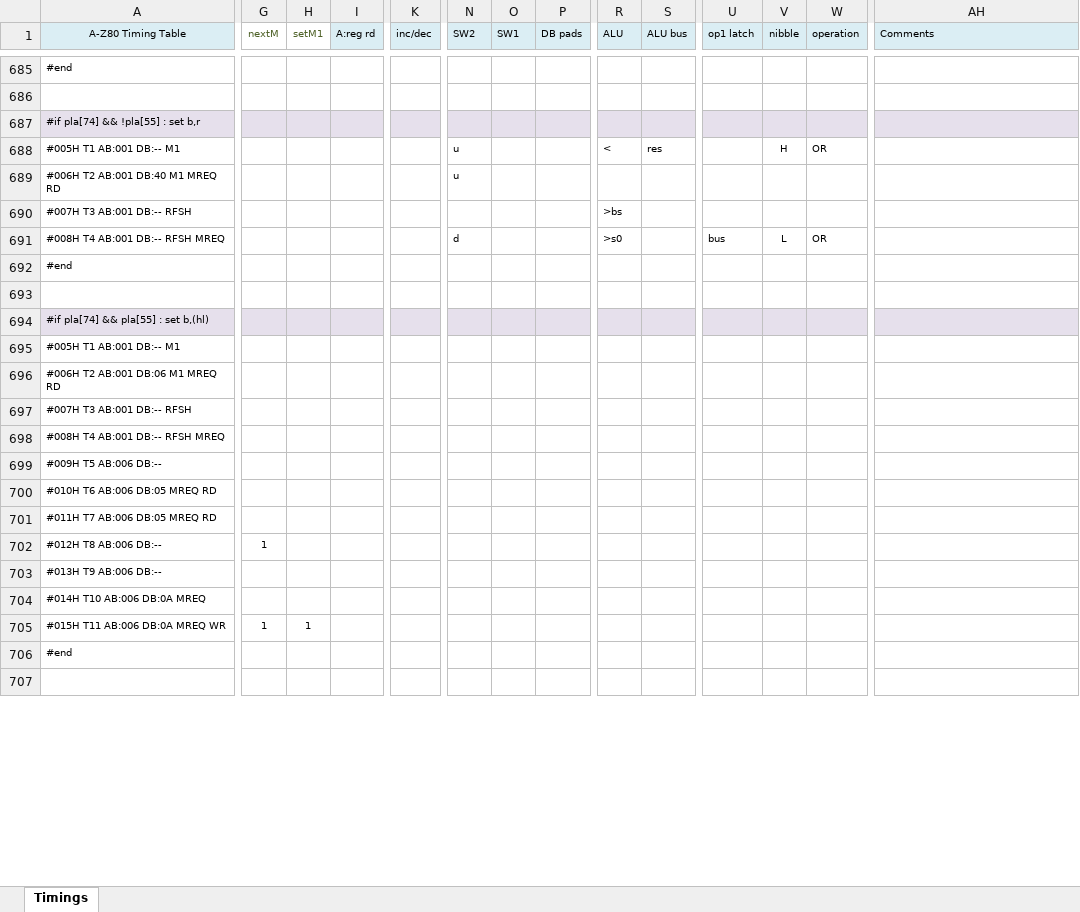
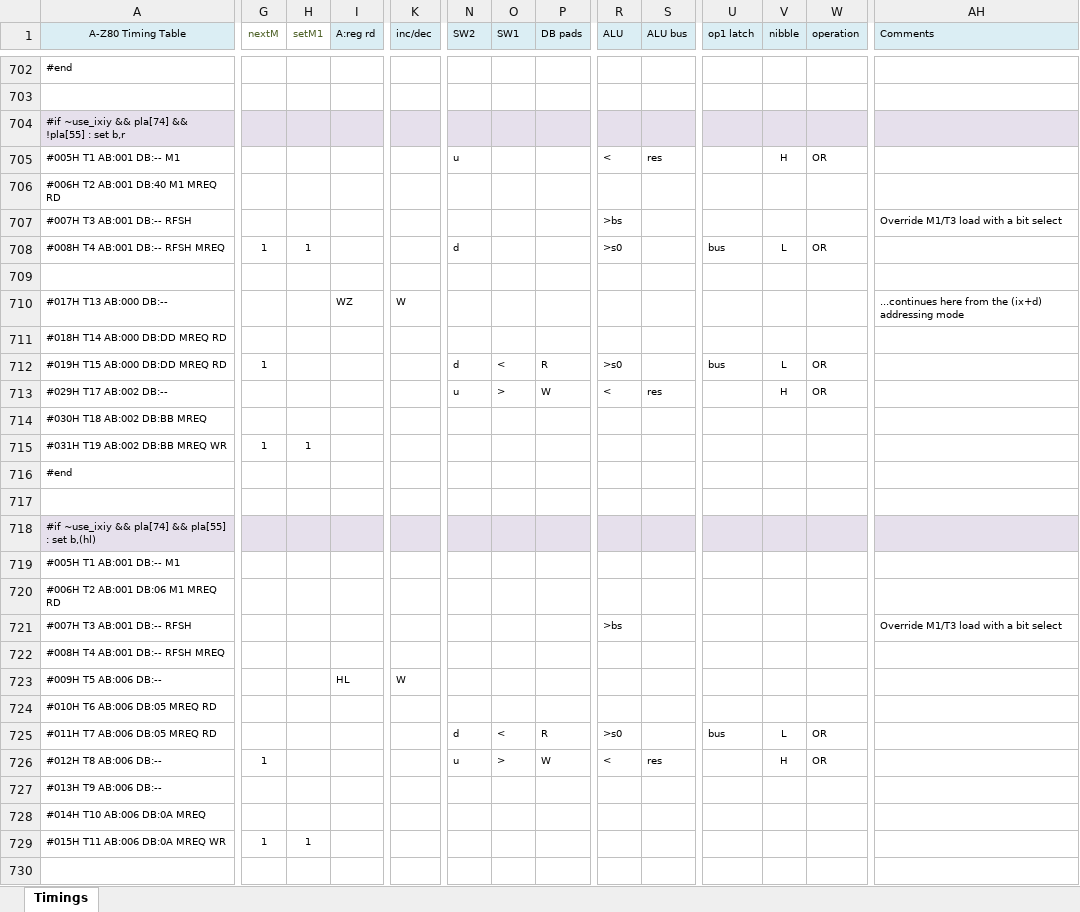
Before and after one commit to gdevic/A-Z80, an Excel workbook: cpu/control/Timings.xlsm, sheet Timings, drawn as a sheet; only a part is shown, gaps mark what is left out; the shorter side is filled out with more unchanged rows; values as stored, in another font and other column widths than the file's, no borders; conditional formats not drawn; removed rows and columns are numbered as before the commit, all else as after; rows hold the shown columns only; the diff covers the shown part only; the diff names each change by its address in the sheet, - before the commit and + after, or states it on an @@ line.

```diff
--- a/cpu/control/Timings.xlsm (sheet Timings)
+++ b/cpu/control/Timings.xlsm (sheet Timings)
-A704 (A-Z80 Timing Table): #if pla[74] && !pla[55] : set b,r
+A704 (A-Z80 Timing Table): #if ~use_ixiy && pla[74] && !pla[55] : set b,r
-row 689: #006H T2 AB:001 DB:40 M1 MREQ RD |  |  |  |  | u
@@ row 1038 moved to row 706: #006H T2 AB:001 DB:40 M1 MREQ RD @@
-AH707 (Comments): (empty)
+AH707 (Comments): Override M1/T3 load with a bit select
-G708 (nextM): (empty)
+G708 (nextM): 1
-H708 (setM1): (empty)
+H708 (setM1): 1
+row 709: (empty)
+row 710: #017H T13 AB:000 DB:-- |  |  | WZ | W |  |  |  |  |  |  |  |  | ...continues here from the (ix+d) addressing mode
+row 711: #018H T14 AB:000 DB:DD MREQ RD
+row 712: #019H T15 AB:000 DB:DD MREQ RD | 1 |  |  |  | d | < | R | >s0 |  | bus | L | OR
+row 713: #029H T17 AB:002 DB:-- |  |  |  |  | u | > | W | < | res |  | H | OR
@@ row 1032 moved to row 714: #030H T18 AB:002 DB:BB MREQ @@
@@ row 1033 moved to row 715: #031H T19 AB:002 DB:BB MREQ WR @@
-A718 (A-Z80 Timing Table): #if pla[74] && pla[55] : set b,(hl)
+A718 (A-Z80 Timing Table): #if ~use_ixiy && pla[74] && pla[55] : set b,(hl)
-row 697: #007H T3 AB:001 DB:-- RFSH
+row 721: #007H T3 AB:001 DB:-- RFSH |  |  |  |  |  |  |  | >bs |  |  |  |  | Override M1/T3 load with a bit select
-I723 (A:reg rd): (empty)
+I723 (A:reg rd): HL
-K723 (inc/dec): (empty)
+K723 (inc/dec): W
-N725 (SW2): (empty)
+N725 (SW2): d
-O725 (SW1): (empty)
+O725 (SW1): <
-P725 (DB pads): (empty)
+P725 (DB pads): R
-R725 (ALU): (empty)
+R725 (ALU): >s0
-U725 (op1 latch): (empty)
+U725 (op1 latch): bus
-V725 (nibble): (empty)
+V725 (nibble): L
-W725:W726 (operation): (empty)
+W725:W726 (operation): OR
-N726 (SW2): (empty)
+N726 (SW2): u
-O726 (SW1): (empty)
+O726 (SW1): >
-P726 (DB pads): (empty)
+P726 (DB pads): W
-R726 (ALU): (empty)
+R726 (ALU): <
-S726 (ALU bus): (empty)
+S726 (ALU bus): res
-V726 (nibble): (empty)
+V726 (nibble): H
+row 730: (empty)
```
Also changed, not shown: 30 added rows, 59 removed rows, 9 moved rows, 55 edited cells and cell formats elsewhere in this sheet, 2 other files.
